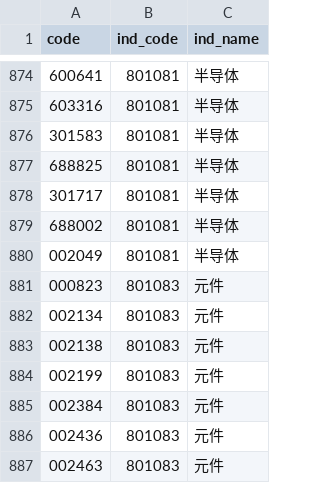
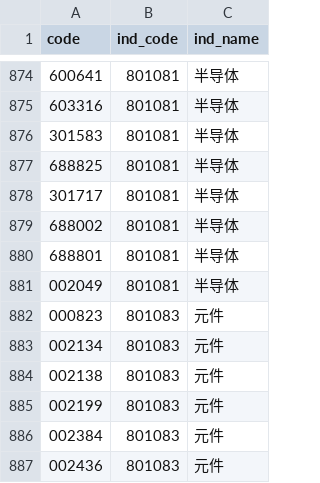
Before and after one commit to haiNono/market-dashboard, a CSV file: data/sw2_components.csv, drawn as a sheet; only a part is shown, gaps mark what is left out; the shorter side is filled out with more unchanged rows; the diff names each change by its address in the sheet, - before the commit and + after, or states it on an @@ line.

```diff
--- a/data/sw2_components.csv
+++ b/data/sw2_components.csv
+row 880: 688801 | 801081 | 半导体
```
Also changed, not shown: data/option_pcr.csv, data/sector_云服务器.csv, 13 other files.
